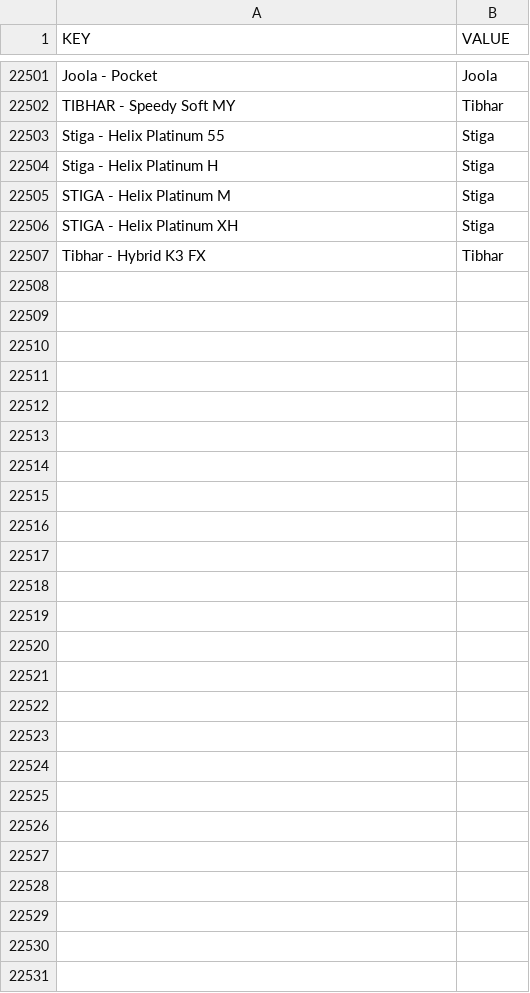
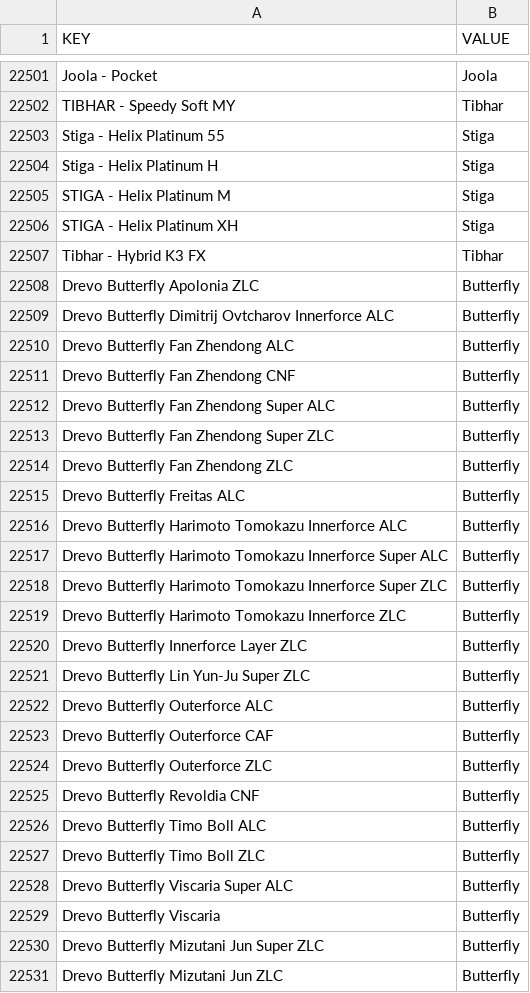
Before and after one commit to DannyJPN/PingPongEshopScraping, a CSV file: desaka_unifier/Memory/ProductBrandMemory_CS.csv, drawn as a sheet; only a part is shown, gaps mark what is left out; the diff names each change by its address in the sheet, - before the commit and + after, or states it on an @@ line.

```diff
--- a/desaka_unifier/Memory/ProductBrandMemory_CS.csv
+++ b/desaka_unifier/Memory/ProductBrandMemory_CS.csv
+row 22508: Drevo Butterfly Apolonia ZLC | Butterfly
+row 22509: Drevo Butterfly Dimitrij Ovtcharov Innerforce ALC | Butterfly
+row 22510: Drevo Butterfly Fan Zhendong ALC | Butterfly
+row 22511: Drevo Butterfly Fan Zhendong CNF | Butterfly
+row 22512: Drevo Butterfly Fan Zhendong Super ALC | Butterfly
+row 22513: Drevo Butterfly Fan Zhendong Super ZLC | Butterfly
+row 22514: Drevo Butterfly Fan Zhendong ZLC | Butterfly
+row 22515: Drevo Butterfly Freitas ALC | Butterfly
+row 22516: Drevo Butterfly Harimoto Tomokazu Innerforce ALC | Butterfly
+row 22517: Drevo Butterfly Harimoto Tomokazu Innerforce Super ALC | Butterfly
+row 22518: Drevo Butterfly Harimoto Tomokazu Innerforce Super ZLC | Butterfly
+row 22519: Drevo Butterfly Harimoto Tomokazu Innerforce ZLC | Butterfly
+row 22520: Drevo Butterfly Innerforce Layer ZLC | Butterfly
+row 22521: Drevo Butterfly Lin Yun-Ju Super ZLC | Butterfly
+row 22522: Drevo Butterfly Outerforce ALC | Butterfly
+row 22523: Drevo Butterfly Outerforce CAF | Butterfly
+row 22524: Drevo Butterfly Outerforce ZLC | Butterfly
+row 22525: Drevo Butterfly Revoldia CNF | Butterfly
+row 22526: Drevo Butterfly Timo Boll ALC | Butterfly
+row 22527: Drevo Butterfly Timo Boll ZLC | Butterfly
+row 22528: Drevo Butterfly Viscaria Super ALC | Butterfly
+row 22529: Drevo Butterfly Viscaria | Butterfly
+row 22530: Drevo Butterfly Mizutani Jun Super ZLC | Butterfly
+row 22531: Drevo Butterfly Mizutani Jun ZLC | Butterfly
```
